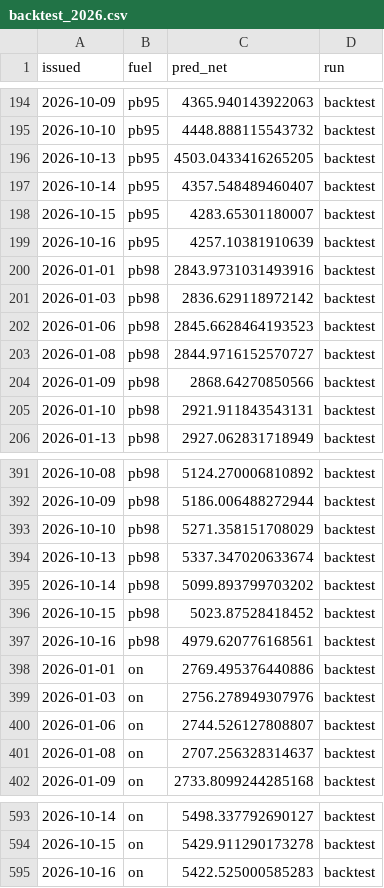
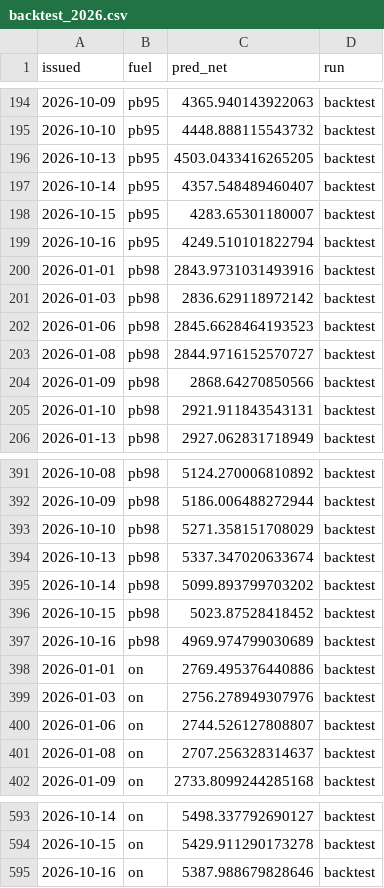
Before and after one commit to bartek-filipiuk/oil-predict, a CSV file: data/backtest_2026.csv, drawn as a sheet; only a part is shown, gaps mark what is left out.

```diff
--- a/data/backtest_2026.csv
+++ b/data/backtest_2026.csv
@@ -198,3 +198,3 @@ issued,fuel,pred_net,run
 2026-10-15,pb95,4283.65301180007,backtest
-2026-10-16,pb95,4257.10381910639,backtest
+2026-10-16,pb95,4249.510101822794,backtest
 2026-01-01,pb98,2843.9731031493916,backtest
@@ -396,3 +396,3 @@ issued,fuel,pred_net,run
 2026-10-15,pb98,5023.87528418452,backtest
-2026-10-16,pb98,4979.620776168561,backtest
+2026-10-16,pb98,4969.974799030689,backtest
 2026-01-01,on,2769.495376440886,backtest
@@ -594,2 +594,2 @@ issued,fuel,pred_net,run
 2026-10-15,on,5429.911290173278,backtest
-2026-10-16,on,5422.525000585283,backtest
+2026-10-16,on,5387.988679828646,backtest
```
Also changed, not shown: data/predictions.csv, data/ulsd.csv, 2 other files.
